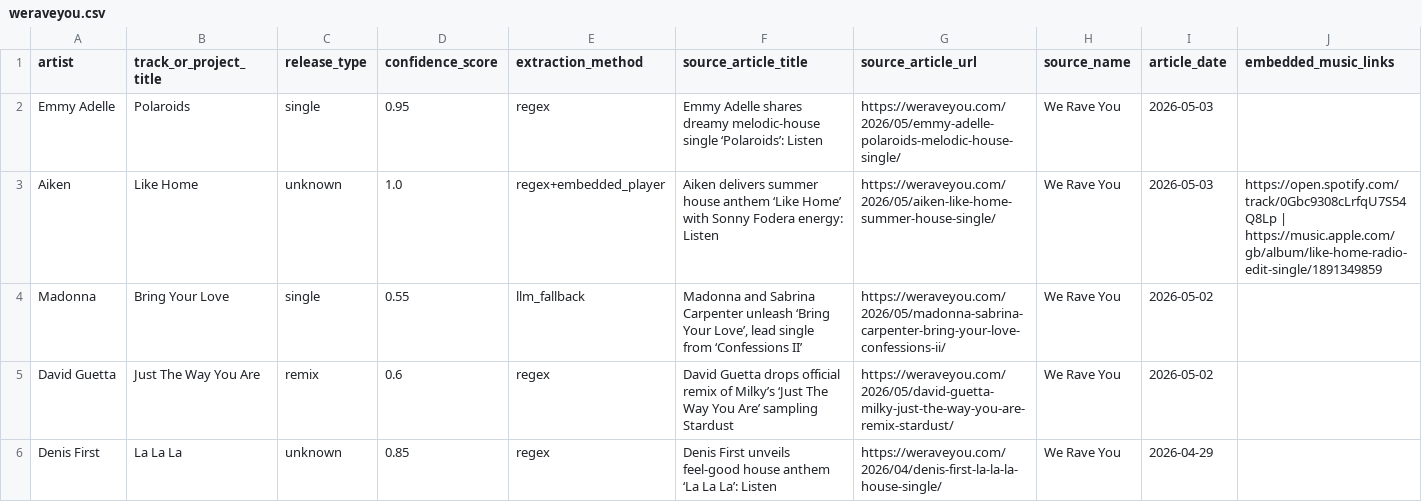
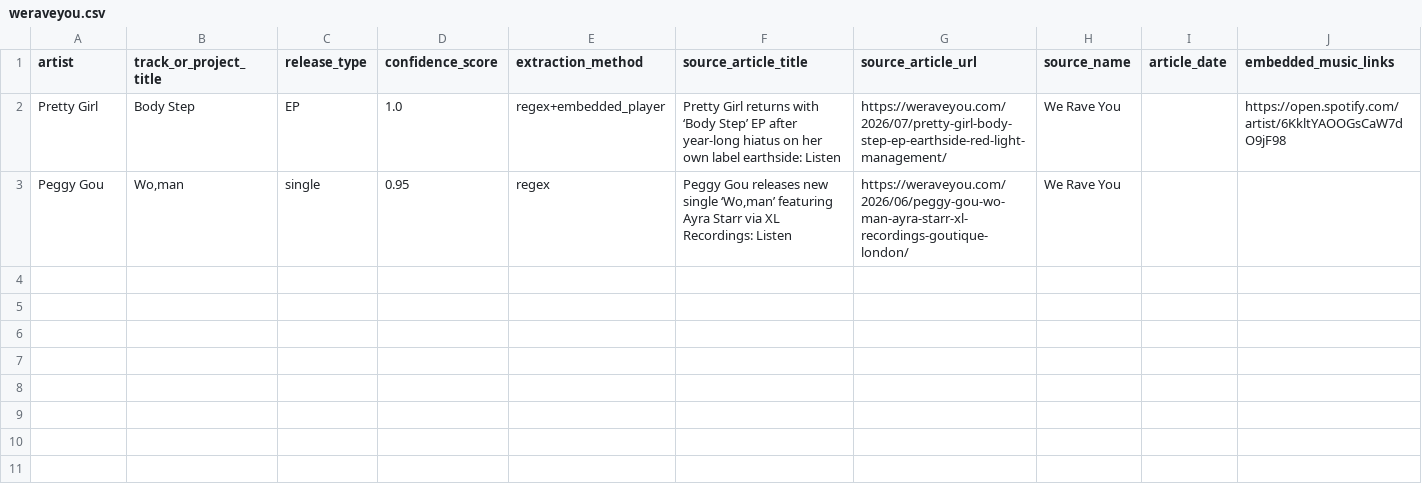
Before and after one commit to WTDallas16/New-House-EDM, a CSV file: Pull and Push/data/source_outputs/weraveyou.csv, drawn as a sheet; only a part is shown; removed rows and columns are numbered as before the commit, all else as after; rows hold the shown columns only; the diff names each change by its address in the sheet, - before the commit and + after, or states it on an @@ line.

```diff
--- a/Pull and Push/data/source_outputs/weraveyou.csv
+++ b/Pull and Push/data/source_outputs/weraveyou.csv
+row 2: Pretty Girl | Body Step | EP | 1.0 | regex+embedded_player | Pretty Girl returns with ‘Body Step’ EP after year-long hiatus on her own label earthside: Listen | https://weraveyou.com/2026/07/pretty-girl-body-step-ep-earthside-red-light-management/ | We Rave You |  | https://open.spotify.com/artist/6KkltYAOOGsCaW7dO9jF98
-A3 (artist): Emmy Adelle
+A3 (artist): Peggy Gou
-B3 (track_or_project_title): Polaroids
+B3 (track_or_project_title): Wo,man
-F3 (source_article_title): Emmy Adelle shares dreamy melodic-house single ‘Polaroids’: Listen
+F3 (source_article_title): Peggy Gou releases new single ‘Wo,man’ featuring Ayra Starr via XL Recordings: Listen
-G3 (source_article_url): https://weraveyou.com/2026/05/emmy-adelle-polaroids-melodic-house-single/
+G3 (source_article_url): https://weraveyou.com/2026/06/peggy-gou-wo-man-ayra-starr-xl-recordings-goutique-london/
-I3 (article_date): 2026-05-03
+I3 (article_date): (empty)
-row 3: Aiken | Like Home | unknown | 1.0 | regex+embedded_player | Aiken delivers summer house anthem ‘Like Home’ with Sonny Fodera energy: Listen | https://weraveyou.com/2026/05/aiken-like-home-summer-house-single/ | We Rave You | 2026-05-03 | https://open.spotify.com/track/0Gbc9308cLrfqU7S54Q8Lp | https://music.apple.com/gb/album/like-home-radio-edit-single/1891349859
-row 4: Madonna | Bring Your Love | single | 0.55 | llm_fallback | Madonna and Sabrina Carpenter unleash ‘Bring Your Love’, lead single from ‘Confessions II’ | https://weraveyou.com/2026/05/madonna-sabrina-carpenter-bring-your-love-confessions-ii/ | We Rave You | 2026-05-02
-row 5: David Guetta | Just The Way You Are | remix | 0.6 | regex | David Guetta drops official remix of Milky’s ‘Just The Way You Are’ sampling Stardust | https://weraveyou.com/2026/05/david-guetta-milky-just-the-way-you-are-remix-stardust/ | We Rave You | 2026-05-02
-row 6: Denis First | La La La | unknown | 0.85 | regex | Denis First unveils feel-good house anthem ‘La La La’: Listen | https://weraveyou.com/2026/04/denis-first-la-la-la-house-single/ | We Rave You | 2026-04-29
```
Also changed, not shown: Pull and Push/data/source_outputs/edmcom.csv, Pull and Push/data/source_outputs/edmtunes.csv, 22 other files.
